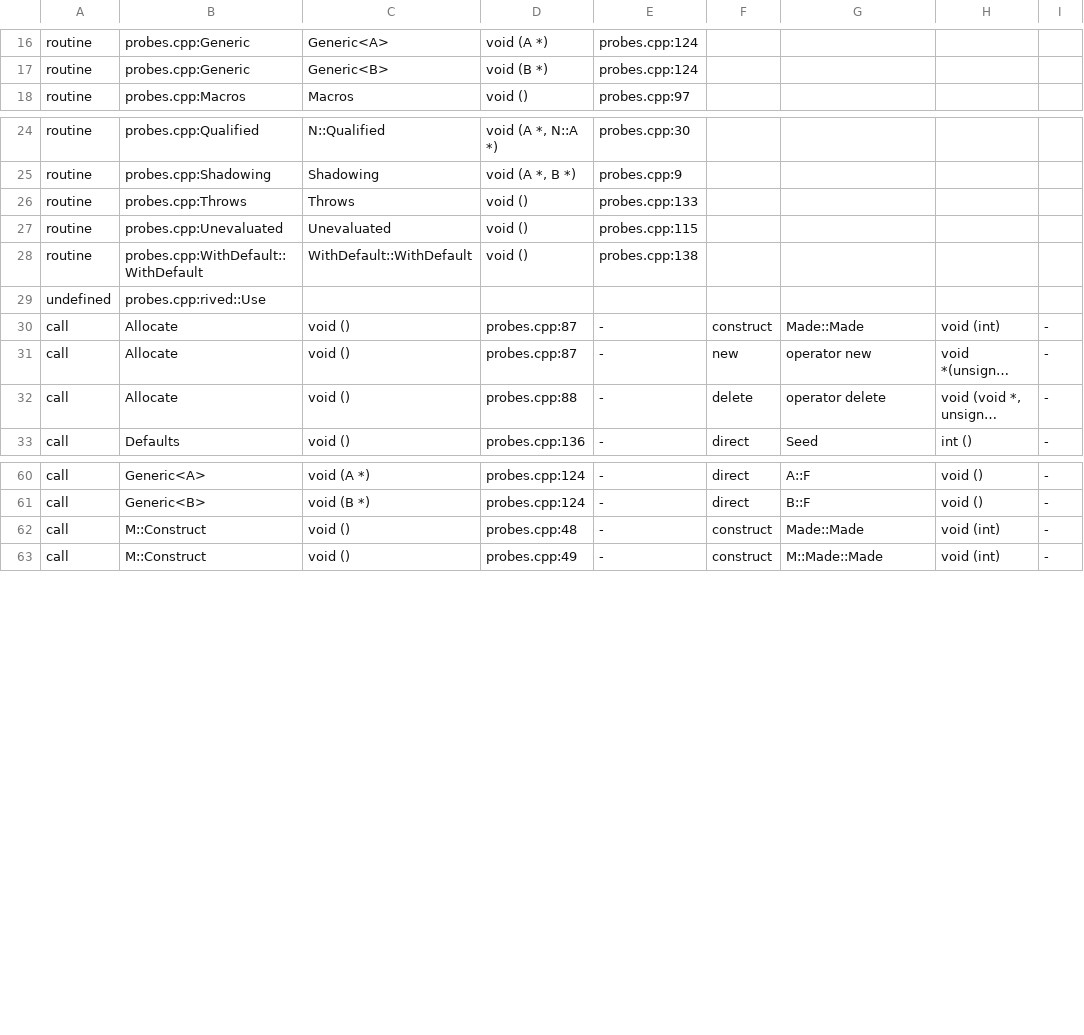
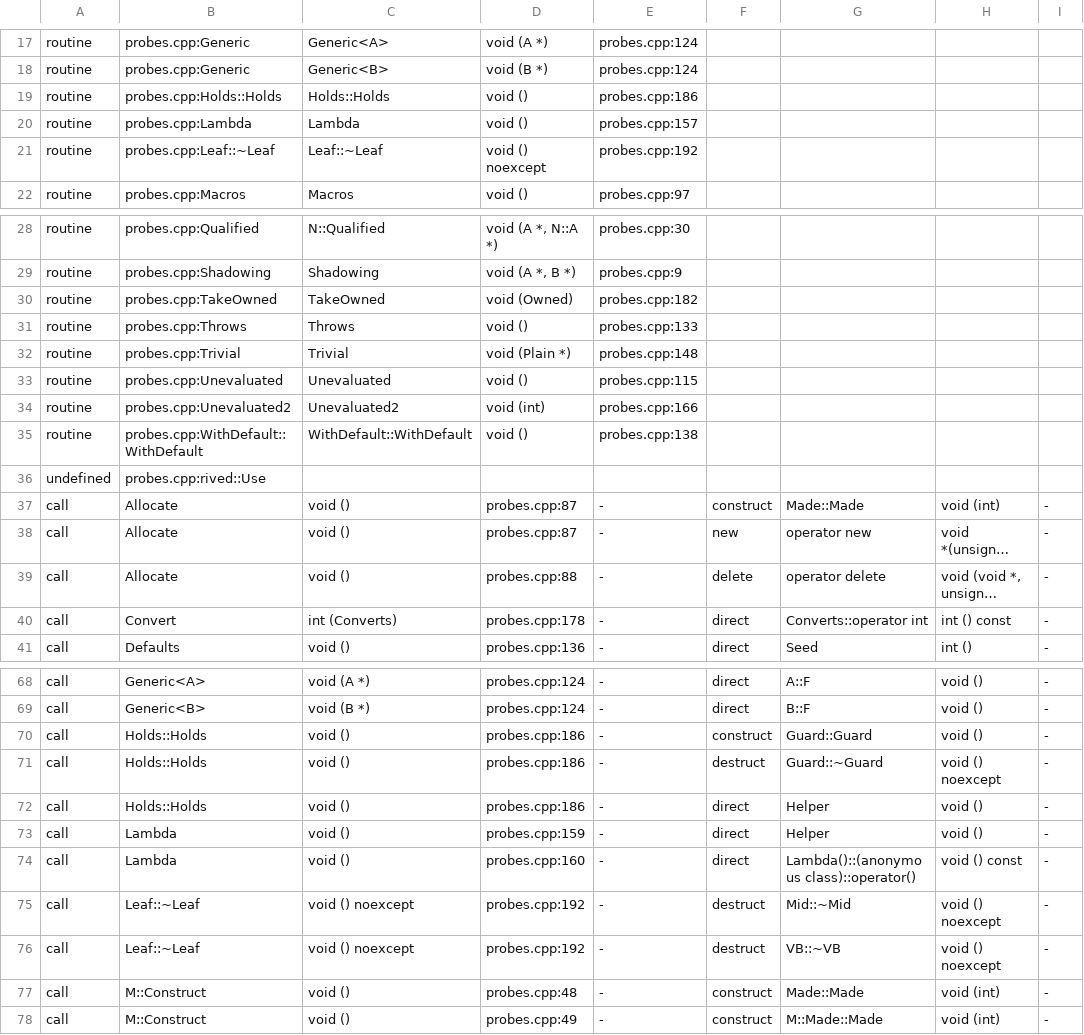
Before and after one commit to Smaug123/WoofWare.PawPrint, a TSV file: native-call-graph/oracle/expected.tsv, drawn as a sheet; only a part is shown, gaps mark what is left out; long unchanged cells end in …; the diff covers the shown part only; the diff names each change by its address in the sheet, - before the commit and + after, or states it on an @@ line.

```diff
--- a/native-call-graph/oracle/expected.tsv
+++ b/native-call-graph/oracle/expected.tsv
+row 19: routine | probes.cpp:Holds::Holds | Holds::Holds | void () | probes.cpp:186
+row 20: routine | probes.cpp:Lambda | Lambda | void () | probes.cpp:157
+row 21: routine | probes.cpp:Leaf::~Leaf | Leaf::~Leaf | void () noexcept | probes.cpp:192
+row 30: routine | probes.cpp:TakeOwned | TakeOwned | void (Owned) | probes.cpp:182
+row 32: routine | probes.cpp:Trivial | Trivial | void (Plain *) | probes.cpp:148
+row 34: routine | probes.cpp:Unevaluated2 | Unevaluated2 | void (int) | probes.cpp:166
+row 40: call | Convert | int (Converts) | probes.cpp:178 | - | direct | Converts::operator int | int () const | -
+row 70: call | Holds::Holds | void () | probes.cpp:186 | - | construct | Guard::Guard | void () | -
+row 71: call | Holds::Holds | void () | probes.cpp:186 | - | destruct | Guard::~Guard | void () noexcept | -
+row 72: call | Holds::Holds | void () | probes.cpp:186 | - | direct | Helper | void () | -
+row 73: call | Lambda | void () | probes.cpp:159 | - | direct | Helper | void () | -
+row 74: call | Lambda | void () | probes.cpp:160 | - | direct | Lambda()::(anonymous class)::operator() | void () const | -
+row 75: call | Leaf::~Leaf | void () noexcept | probes.cpp:192 | - | destruct | Mid::~Mid | void () noexcept | -
+row 76: call | Leaf::~Leaf | void () noexcept | probes.cpp:192 | - | destruct | VB::~VB | void () noexcept | -
```
Also changed, not shown: 2 added rows elsewhere in this file, native-call-graph/oracle/requests.tsv, 15 other files.
